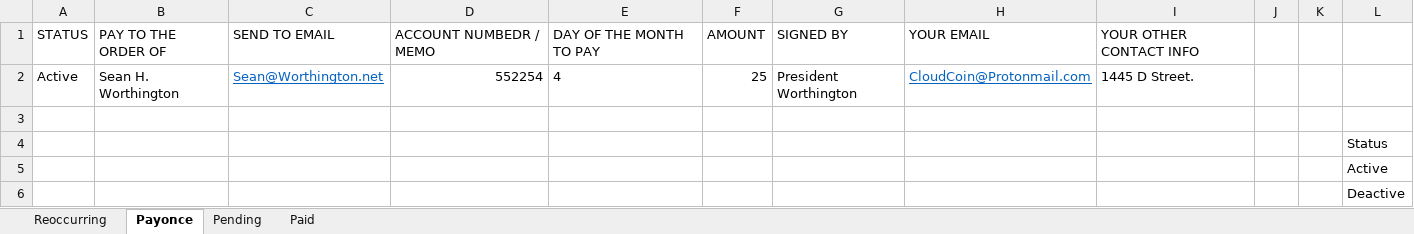
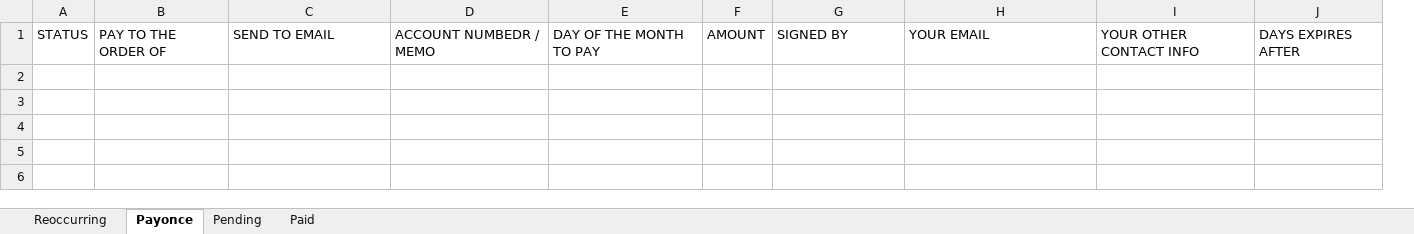
Before and after one commit to CloudCoinConsortium/CloudBank-V1, an Excel workbook: ASPX/billpay.xlsx, sheet Payonce, drawn as a sheet; values as stored, in another font and other column widths than the file's, no borders; removed rows and columns are numbered as before the commit, all else as after; the diff names each change by its address in the sheet, - before the commit and + after, or states it on an @@ line.

```diff
--- a/ASPX/billpay.xlsx (sheet Payonce)
+++ b/ASPX/billpay.xlsx (sheet Payonce)
-column J, empty
-column K, empty
-column L, empty
+column J, row 1: DAYS EXPIRES AFTER
-row 2: Active | Sean H. Worthington | Sean@Worthington.net | 552254 | 4 | 25 | President Worthington | CloudCoin@Protonmail.com | 1445 D Street.
-row 3: (empty)
-row 4:  |  |  |  |  |  |  |  |  |  |  | Status
-row 5:  |  |  |  |  |  |  |  |  |  |  | Active
-row 6:  |  |  |  |  |  |  |  |  |  |  | Deactive
```
Also changed, not shown: sheet Pending, sheet Paid, sheet Reoccurring, 2 other files.
